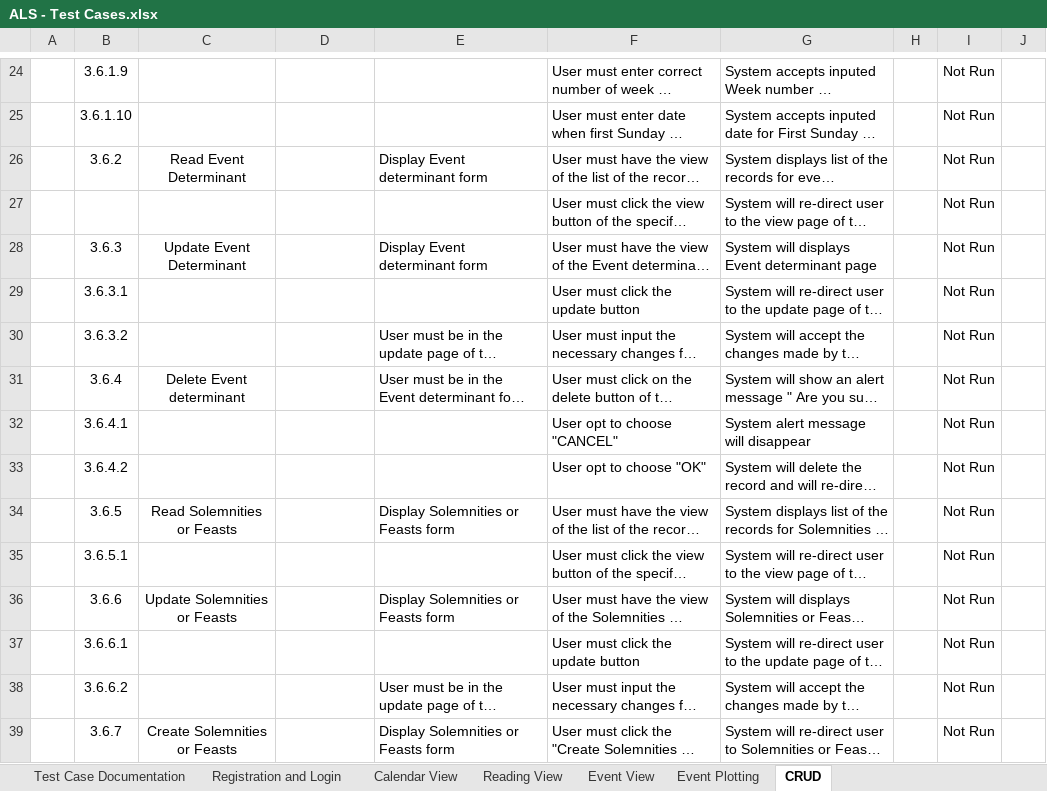
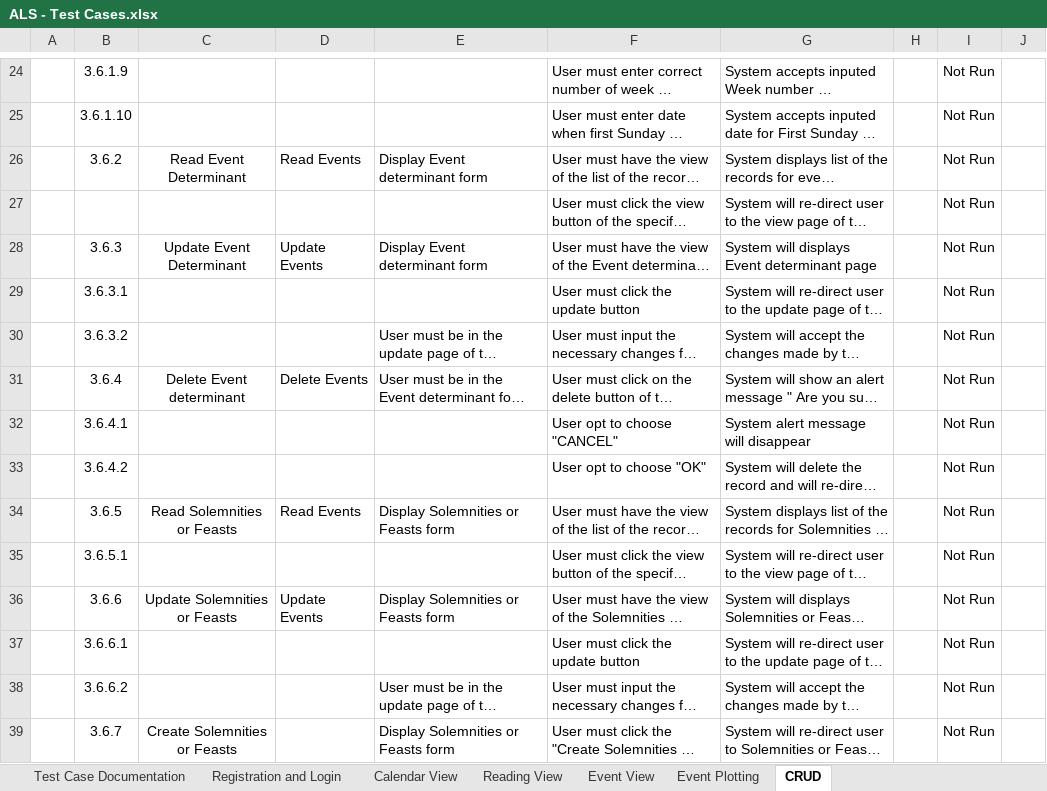
Before and after one commit to joegeneq/apc-softdev-it111-05, an Excel workbook: documentation/quality/ALS documents for Static Testing/ALS - Test Cases.xlsx, sheet CRUD, drawn as a sheet; only a part is shown, gaps mark what is left out; long unchanged cells end in …; values as stored, in another font and other column widths than the file's, no borders; charts and pictures and conditional formats not drawn; the diff covers the shown part only; the diff names each change by its address in the sheet, - before the commit and + after, or states it on an @@ line.

```diff
--- a/documentation/quality/ALS documents for Static Testing/ALS - Test Cases.xlsx (sheet CRUD)
+++ b/documentation/quality/ALS documents for Static Testing/ALS - Test Cases.xlsx (sheet CRUD)
-D26: (empty)
+D26: Read Events
-D28: (empty)
+D28: Update Events
-D31: (empty)
+D31: Delete Events
-D34: (empty)
+D34: Read Events
-D36: (empty)
+D36: Update Events
```
Also changed, not shown: 18 edited cells elsewhere in this sheet, sheet Event Plotting, sheet Event View, sheet Reading View, sheet Registration and Login, sheet Calendar View.
